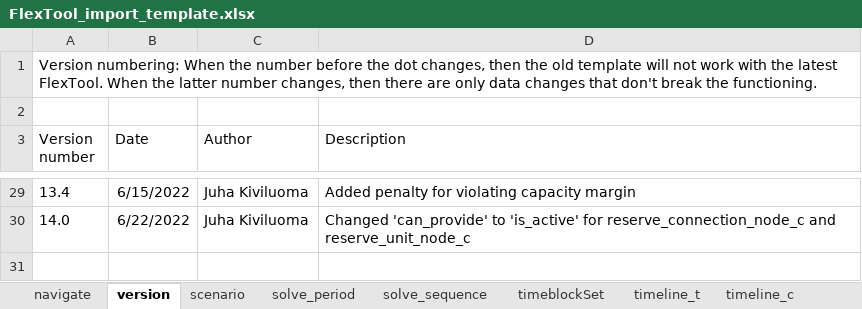
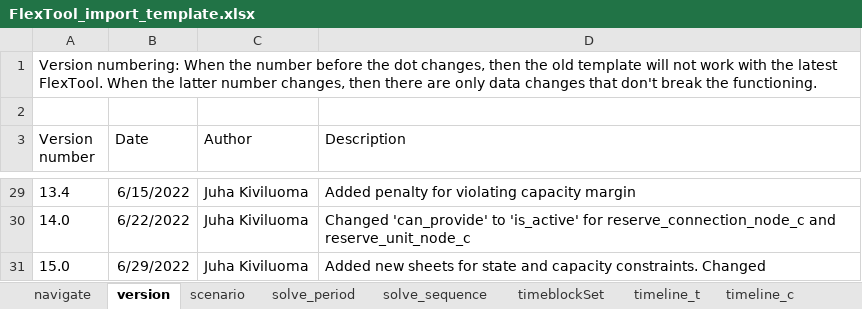
Before and after one commit to irena-flextool/flextool, an Excel workbook: FlexTool_import_template.xlsx, sheet version, drawn as a sheet; only a part is shown, gaps mark what is left out; values as stored, in another font and other column widths than the file's, no borders; the diff names each change by its address in the sheet, - before the commit and + after, or states it on an @@ line.

Commit message:
Add state and capacity variables to user defined constraints

```diff
--- a/FlexTool_import_template.xlsx (sheet version)
+++ b/FlexTool_import_template.xlsx (sheet version)
+row 31: 15.0 | 6/29/2022 | Juha Kiviluoma | Added new sheets for state and capacity constraints. Changed
```
Also changed, not shown: sheet navigate, sheet unit_node_constraint_c, other sheet tabs, 7 other files.
